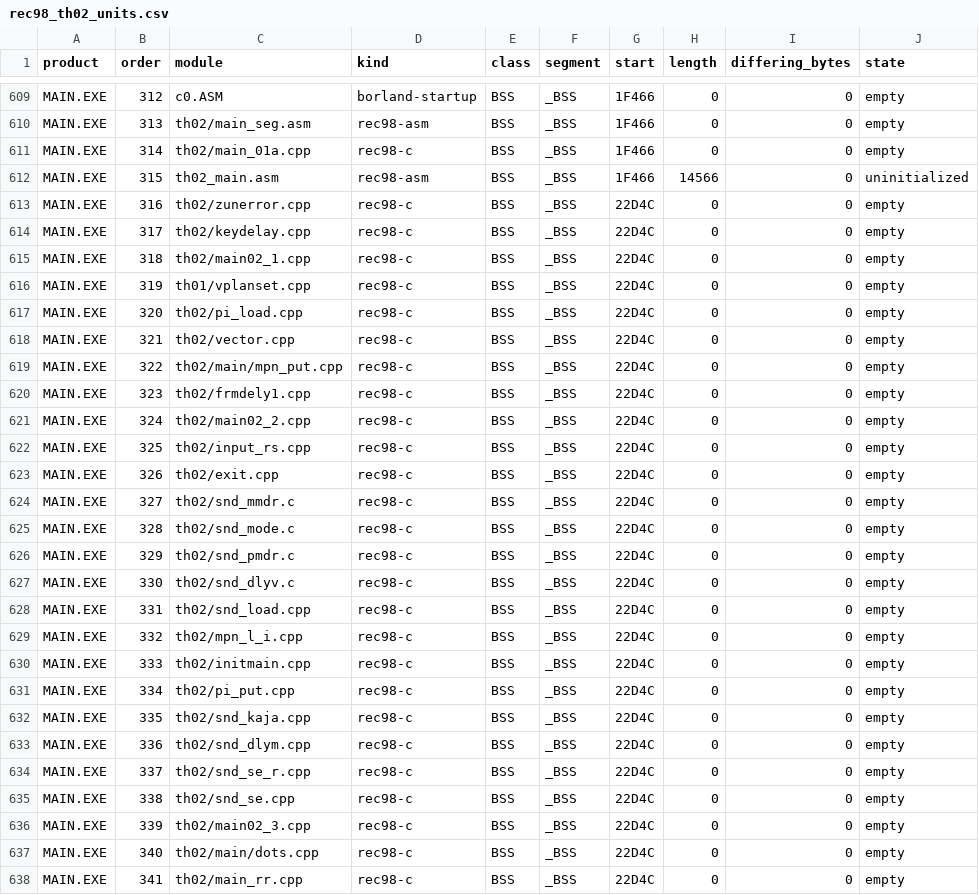
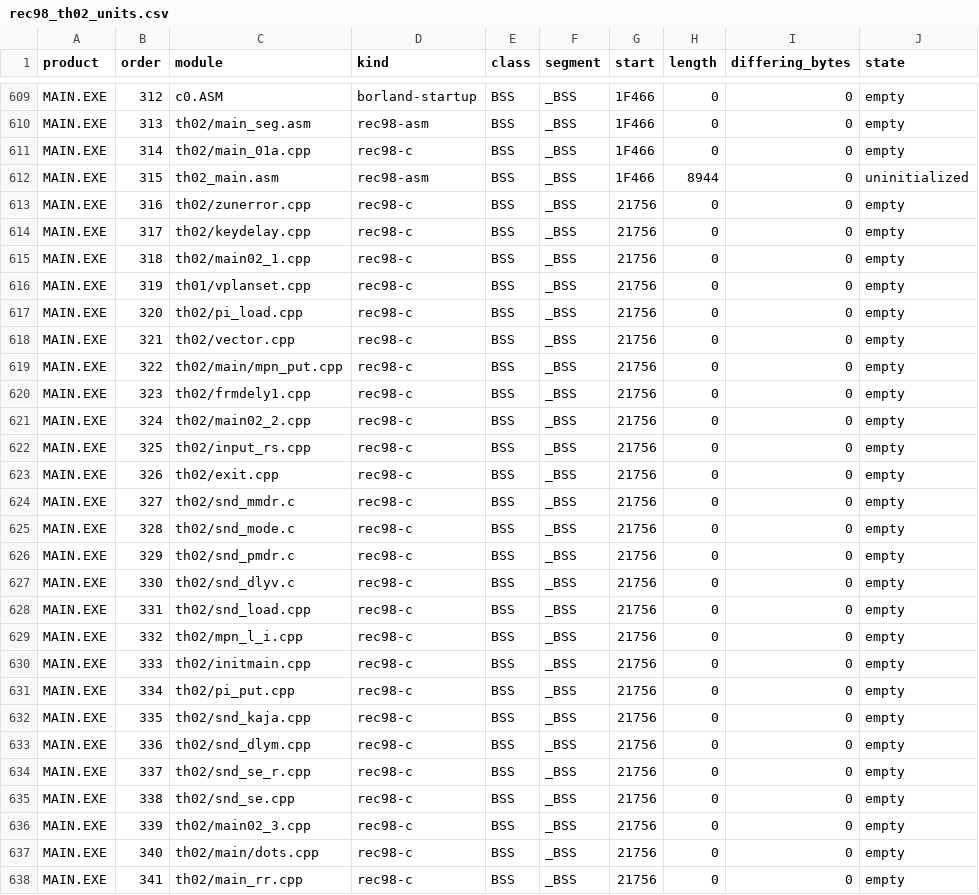
Before and after one commit to N0zoM1z0/th02, a CSV file: config/rec98_th02_units.csv, drawn as a sheet; only a part is shown, gaps mark what is left out; the diff covers the shown part only.

```diff
--- a/config/rec98_th02_units.csv
+++ b/config/rec98_th02_units.csv
@@ -611,28 +611,28 @@ MAIN.EXE,313,th02/main_seg.asm,rec98-asm,BSS,_BSS,1F466,0,0,empty
 MAIN.EXE,314,th02/main_01a.cpp,rec98-c,BSS,_BSS,1F466,0,0,empty
-MAIN.EXE,315,th02_main.asm,rec98-asm,BSS,_BSS,1F466,14566,0,uninitialized
-MAIN.EXE,316,th02/zunerror.cpp,rec98-c,BSS,_BSS,22D4C,0,0,empty
-MAIN.EXE,317,th02/keydelay.cpp,rec98-c,BSS,_BSS,22D4C,0,0,empty
-MAIN.EXE,318,th02/main02_1.cpp,rec98-c,BSS,_BSS,22D4C,0,0,empty
-MAIN.EXE,319,th01/vplanset.cpp,rec98-c,BSS,_BSS,22D4C,0,0,empty
-MAIN.EXE,320,th02/pi_load.cpp,rec98-c,BSS,_BSS,22D4C,0,0,empty
-MAIN.EXE,321,th02/vector.cpp,rec98-c,BSS,_BSS,22D4C,0,0,empty
-MAIN.EXE,322,th02/main/mpn_put.cpp,rec98-c,BSS,_BSS,22D4C,0,0,empty
-MAIN.EXE,323,th02/frmdely1.cpp,rec98-c,BSS,_BSS,22D4C,0,0,empty
-MAIN.EXE,324,th02/main02_2.cpp,rec98-c,BSS,_BSS,22D4C,0,0,empty
-MAIN.EXE,325,th02/input_rs.cpp,rec98-c,BSS,_BSS,22D4C,0,0,empty
-MAIN.EXE,326,th02/exit.cpp,rec98-c,BSS,_BSS,22D4C,0,0,empty
-MAIN.EXE,327,th02/snd_mmdr.c,rec98-c,BSS,_BSS,22D4C,0,0,empty
-MAIN.EXE,328,th02/snd_mode.c,rec98-c,BSS,_BSS,22D4C,0,0,empty
-MAIN.EXE,329,th02/snd_pmdr.c,rec98-c,BSS,_BSS,22D4C,0,0,empty
-MAIN.EXE,330,th02/snd_dlyv.c,rec98-c,BSS,_BSS,22D4C,0,0,empty
-MAIN.EXE,331,th02/snd_load.cpp,rec98-c,BSS,_BSS,22D4C,0,0,empty
-MAIN.EXE,332,th02/mpn_l_i.cpp,rec98-c,BSS,_BSS,22D4C,0,0,empty
-MAIN.EXE,333,th02/initmain.cpp,rec98-c,BSS,_BSS,22D4C,0,0,empty
-MAIN.EXE,334,th02/pi_put.cpp,rec98-c,BSS,_BSS,22D4C,0,0,empty
-MAIN.EXE,335,th02/snd_kaja.cpp,rec98-c,BSS,_BSS,22D4C,0,0,empty
-MAIN.EXE,336,th02/snd_dlym.cpp,rec98-c,BSS,_BSS,22D4C,0,0,empty
-MAIN.EXE,337,th02/snd_se_r.cpp,rec98-c,BSS,_BSS,22D4C,0,0,empty
-MAIN.EXE,338,th02/snd_se.cpp,rec98-c,BSS,_BSS,22D4C,0,0,empty
-MAIN.EXE,339,th02/main02_3.cpp,rec98-c,BSS,_BSS,22D4C,0,0,empty
-MAIN.EXE,340,th02/main/dots.cpp,rec98-c,BSS,_BSS,22D4C,0,0,empty
-MAIN.EXE,341,th02/main_rr.cpp,rec98-c,BSS,_BSS,22D4C,0,0,empty
+MAIN.EXE,315,th02_main.asm,rec98-asm,BSS,_BSS,1F466,8944,0,uninitialized
+MAIN.EXE,316,th02/zunerror.cpp,rec98-c,BSS,_BSS,21756,0,0,empty
+MAIN.EXE,317,th02/keydelay.cpp,rec98-c,BSS,_BSS,21756,0,0,empty
+MAIN.EXE,318,th02/main02_1.cpp,rec98-c,BSS,_BSS,21756,0,0,empty
+MAIN.EXE,319,th01/vplanset.cpp,rec98-c,BSS,_BSS,21756,0,0,empty
+MAIN.EXE,320,th02/pi_load.cpp,rec98-c,BSS,_BSS,21756,0,0,empty
+MAIN.EXE,321,th02/vector.cpp,rec98-c,BSS,_BSS,21756,0,0,empty
+MAIN.EXE,322,th02/main/mpn_put.cpp,rec98-c,BSS,_BSS,21756,0,0,empty
+MAIN.EXE,323,th02/frmdely1.cpp,rec98-c,BSS,_BSS,21756,0,0,empty
+MAIN.EXE,324,th02/main02_2.cpp,rec98-c,BSS,_BSS,21756,0,0,empty
+MAIN.EXE,325,th02/input_rs.cpp,rec98-c,BSS,_BSS,21756,0,0,empty
+MAIN.EXE,326,th02/exit.cpp,rec98-c,BSS,_BSS,21756,0,0,empty
+MAIN.EXE,327,th02/snd_mmdr.c,rec98-c,BSS,_BSS,21756,0,0,empty
+MAIN.EXE,328,th02/snd_mode.c,rec98-c,BSS,_BSS,21756,0,0,empty
+MAIN.EXE,329,th02/snd_pmdr.c,rec98-c,BSS,_BSS,21756,0,0,empty
+MAIN.EXE,330,th02/snd_dlyv.c,rec98-c,BSS,_BSS,21756,0,0,empty
+MAIN.EXE,331,th02/snd_load.cpp,rec98-c,BSS,_BSS,21756,0,0,empty
+MAIN.EXE,332,th02/mpn_l_i.cpp,rec98-c,BSS,_BSS,21756,0,0,empty
+MAIN.EXE,333,th02/initmain.cpp,rec98-c,BSS,_BSS,21756,0,0,empty
+MAIN.EXE,334,th02/pi_put.cpp,rec98-c,BSS,_BSS,21756,0,0,empty
+MAIN.EXE,335,th02/snd_kaja.cpp,rec98-c,BSS,_BSS,21756,0,0,empty
+MAIN.EXE,336,th02/snd_dlym.cpp,rec98-c,BSS,_BSS,21756,0,0,empty
+MAIN.EXE,337,th02/snd_se_r.cpp,rec98-c,BSS,_BSS,21756,0,0,empty
+MAIN.EXE,338,th02/snd_se.cpp,rec98-c,BSS,_BSS,21756,0,0,empty
+MAIN.EXE,339,th02/main02_3.cpp,rec98-c,BSS,_BSS,21756,0,0,empty
+MAIN.EXE,340,th02/main/dots.cpp,rec98-c,BSS,_BSS,21756,0,0,empty
+MAIN.EXE,341,th02/main_rr.cpp,rec98-c,BSS,_BSS,21756,0,0,empty
```
Also changed, not shown: 27 edited cells elsewhere in this file, 5 other files.
